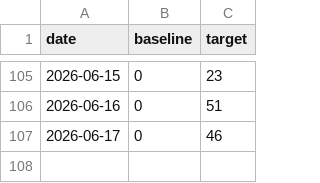
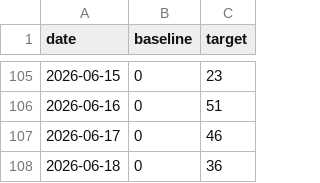
Before and after one commit to antony502189-max/NYC-Urban-Demand-Intelligence, a TSV file: docs/contribution-backfill-plan.tsv, drawn as a sheet; only a part is shown, gaps mark what is left out.

Commit message:
chore: backfill activity 2026-06-18 1/36

```diff
--- a/docs/contribution-backfill-plan.tsv
+++ b/docs/contribution-backfill-plan.tsv
@@ -107 +107,2 @@ date	baseline	target
 2026-06-17	0	46
+2026-06-18	0	36
```
Also changed, not shown: 1 other file.
